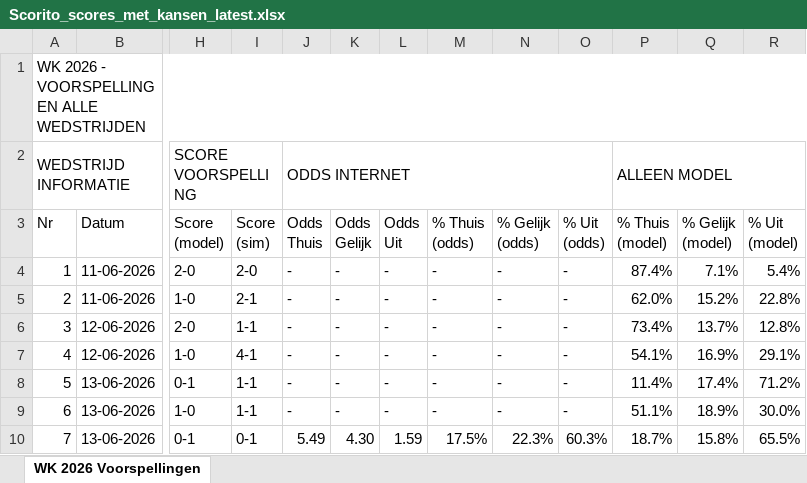
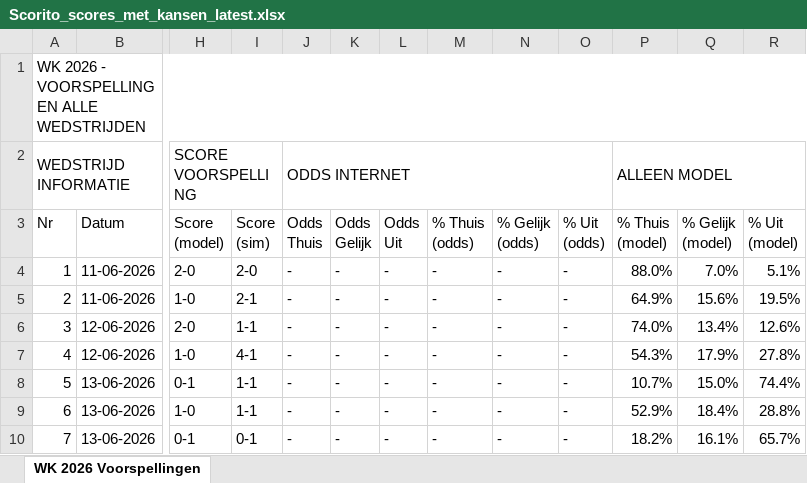
Before and after one commit to thomlaer/voetbal_prediction, an Excel workbook: github_vercel_app/public/files/Scorito_scores_met_kansen_latest.xlsx, sheet WK 2026 Voorspellingen, drawn as a sheet; only a part is shown, gaps mark what is left out; values as stored, in another font and other column widths than the file's, no cell formats; the diff covers the shown part only; the diff names each change by its address in the sheet, - before the commit and + after, or states it on an @@ line.

```diff
--- a/github_vercel_app/public/files/Scorito_scores_met_kansen_latest.xlsx (sheet WK 2026 Voorspellingen)
+++ b/github_vercel_app/public/files/Scorito_scores_met_kansen_latest.xlsx (sheet WK 2026 Voorspellingen)
-P4 (% Thuis (model)): 87.4%
+P4 (% Thuis (model)): 88.0%
-Q4 (% Gelijk (model)): 7.1%
+Q4 (% Gelijk (model)): 7.0%
-R4 (% Uit (model)): 5.4%
+R4 (% Uit (model)): 5.1%
-P5 (% Thuis (model)): 62.0%
+P5 (% Thuis (model)): 64.9%
-Q5 (% Gelijk (model)): 15.2%
+Q5 (% Gelijk (model)): 15.6%
-R5 (% Uit (model)): 22.8%
+R5 (% Uit (model)): 19.5%
-P6 (% Thuis (model)): 73.4%
+P6 (% Thuis (model)): 74.0%
-Q6 (% Gelijk (model)): 13.7%
+Q6 (% Gelijk (model)): 13.4%
-R6 (% Uit (model)): 12.8%
+R6 (% Uit (model)): 12.6%
-P7 (% Thuis (model)): 54.1%
+P7 (% Thuis (model)): 54.3%
-Q7 (% Gelijk (model)): 16.9%
+Q7 (% Gelijk (model)): 17.9%
-R7 (% Uit (model)): 29.1%
+R7 (% Uit (model)): 27.8%
-P8 (% Thuis (model)): 11.4%
+P8 (% Thuis (model)): 10.7%
-Q8 (% Gelijk (model)): 17.4%
+Q8 (% Gelijk (model)): 15.0%
-R8 (% Uit (model)): 71.2%
+R8 (% Uit (model)): 74.4%
-P9 (% Thuis (model)): 51.1%
+P9 (% Thuis (model)): 52.9%
-Q9 (% Gelijk (model)): 18.9%
+Q9 (% Gelijk (model)): 18.4%
-R9 (% Uit (model)): 30.0%
+R9 (% Uit (model)): 28.8%
-J10 (Odds Thuis): 5.49
+J10 (Odds Thuis): -
-K10 (Odds Gelijk): 4.30
+K10 (Odds Gelijk): -
-L10 (Odds Uit): 1.59
+L10 (Odds Uit): -
-M10 (% Thuis (odds)): 17.5%
+M10 (% Thuis (odds)): -
-N10 (% Gelijk (odds)): 22.3%
+N10 (% Gelijk (odds)): -
-O10 (% Uit (odds)): 60.3%
+O10 (% Uit (odds)): -
-P10 (% Thuis (model)): 18.7%
+P10 (% Thuis (model)): 18.2%
-Q10 (% Gelijk (model)): 15.8%
+Q10 (% Gelijk (model)): 16.1%
-R10 (% Uit (model)): 65.5%
+R10 (% Uit (model)): 65.7%
```
Also changed, not shown: 698 edited cells elsewhere in this sheet, cell formats, github_vercel_app/public/files/Scorito_scores_puur_latest.xlsx, github_vercel_app/public/files/WK2026_Voorspellingen_latest.xlsx, 8 other files.
